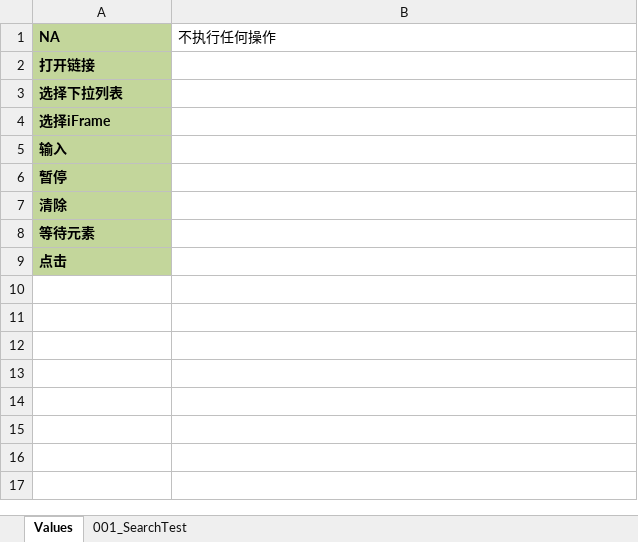
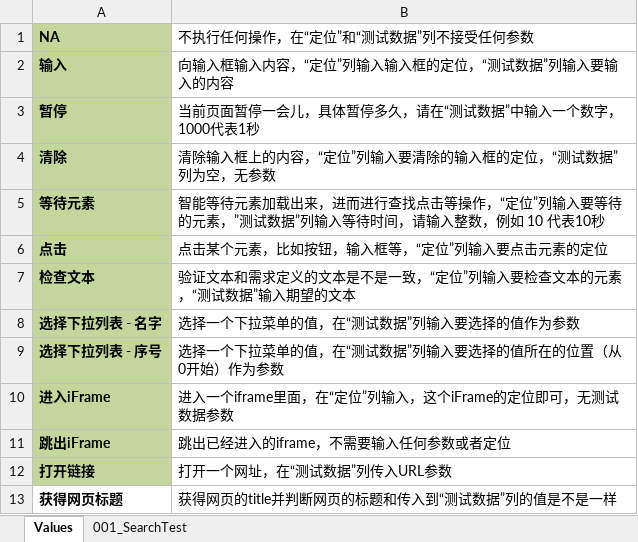
Before and after one commit to stephenwang1011/easy-automation, an Excel workbook: keywordautotest/res/testcase/Goods.xlsx, sheet Values, drawn as a sheet; values as stored, in another font and other column widths than the file's, no borders; removed rows and columns are numbered as before the commit, all else as after; the diff names each change by its address in the sheet, - before the commit and + after, or states it on an @@ line.

```diff
--- a/keywordautotest/res/testcase/Goods.xlsx (sheet Values)
+++ b/keywordautotest/res/testcase/Goods.xlsx (sheet Values)
-B1: 不执行任何操作
+B1: 不执行任何操作，在“定位”和“测试数据”列不接受任何参数
-row 2: 打开链接
-row 3: 选择下拉列表
-row 4: 选择iFrame
-B2 (不执行任何操作，在“定位”和“测试数据”列不接受任何参数): (empty)
+B2 (不执行任何操作，在“定位”和“测试数据”列不接受任何参数): 向输入框输入内容，“定位”列输入输入框的定位，“测试数据”列输入要输入的内容
-B3 (不执行任何操作，在“定位”和“测试数据”列不接受任何参数): (empty)
+B3 (不执行任何操作，在“定位”和“测试数据”列不接受任何参数): 当前页面暂停一会儿，具体暂停多久，请在“测试数据”中输入一个数字，1000代表1秒
-B4 (不执行任何操作，在“定位”和“测试数据”列不接受任何参数): (empty)
+B4 (不执行任何操作，在“定位”和“测试数据”列不接受任何参数): 清除输入框上的内容，“定位”列输入要清除的输入框的定位，“测试数据”列为空，无参数
-B5 (不执行任何操作，在“定位”和“测试数据”列不接受任何参数): (empty)
+B5 (不执行任何操作，在“定位”和“测试数据”列不接受任何参数): 智能等待元素加载出来，进而进行查找点击等操作，“定位”列输入要等待的元素，”测试数据”列输入等待时间，请输入整数，例如 10 代表10秒
-B6 (不执行任何操作，在“定位”和“测试数据”列不接受任何参数): (empty)
+B6 (不执行任何操作，在“定位”和“测试数据”列不接受任何参数): 点击某个元素，比如按钮，输入框等，“定位”列输入要点击元素的定位
+row 7: 检查文本 | 验证文本和需求定义的文本是不是一致，“定位”列输入要检查文本的元素，“测试数据”输入期望的文本
+row 8: 选择下拉列表 - 名字 | 选择一个下拉菜单的值，在“测试数据”列输入要选择的值作为参数
+row 9: 选择下拉列表 - 序号 | 选择一个下拉菜单的值，在“测试数据”列输入要选择的值所在的位置（从0开始）作为参数
+row 10: 进入iFrame | 进入一个iframe里面，在“定位”列输入，这个iFrame的定位即可，无测试数据参数
+row 11: 跳出iFrame | 跳出已经进入的iframe，不需要输入任何参数或者定位
+row 12: 打开链接 | 打开一个网址，在“测试数据”列传入URL参数
+row 13: 获得网页标题 | 获得网页的title并判断网页的标题和传入到“测试数据”列的值是不是一样
```
Also changed, not shown: sheet 001_SearchTest, 1 other file.
